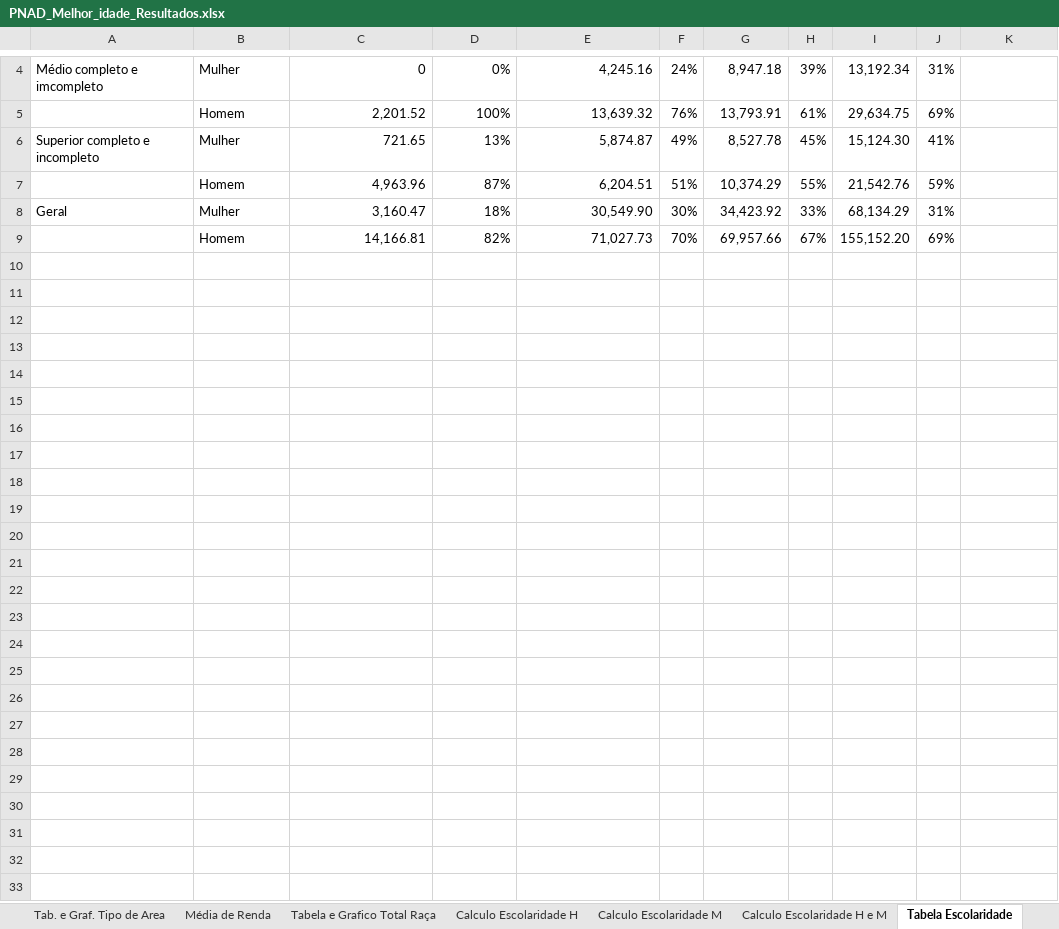
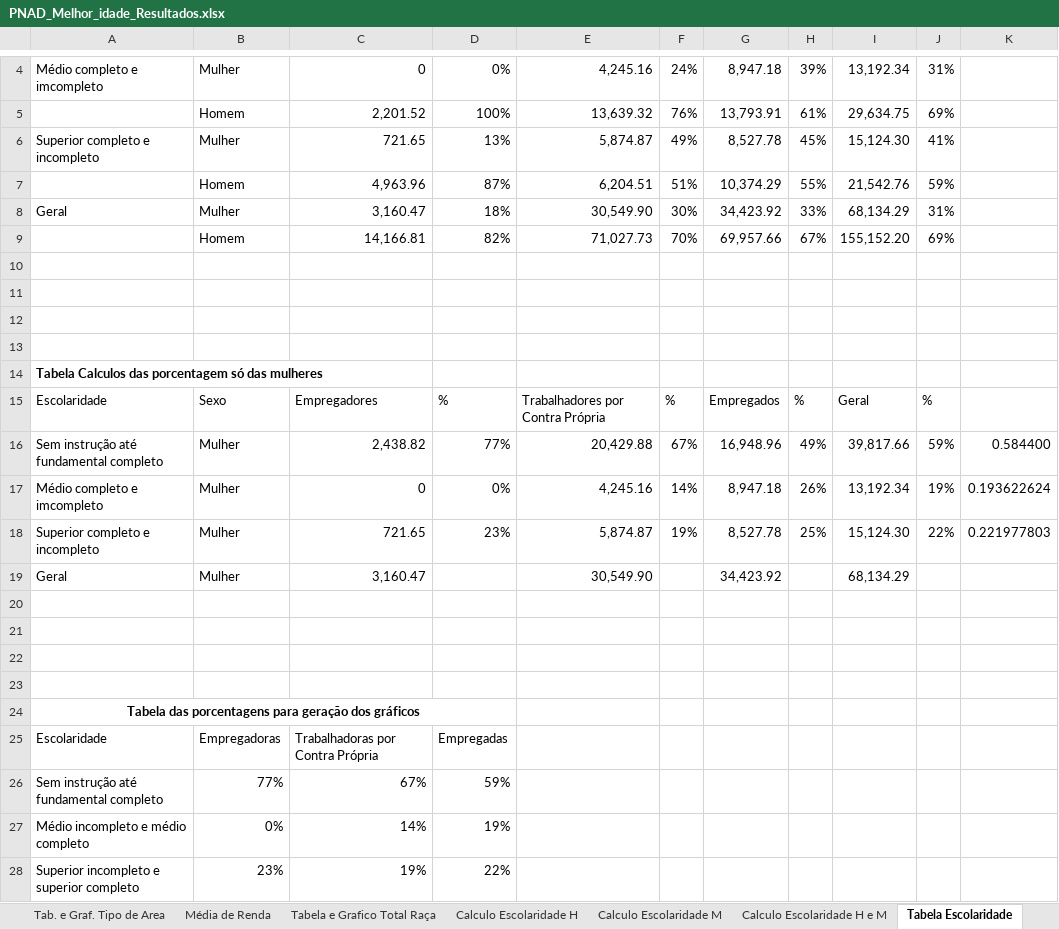
Before and after one commit to daianemartinst/lapei, an Excel workbook: 03_Sebrae/01_Relatório2022/Relatório_Sebrae2022/00_capítulo_PNADc/Planilha/PNAD_Melhor_idade_Resultados.xlsx, sheet Tabela Escolaridade, drawn as a sheet; only a part is shown, gaps mark what is left out; values as stored, in another font and other column widths than the file's, no borders; charts and pictures not drawn; the diff names each change by its address in the sheet, - before the commit and + after, or states it on an @@ line.

```diff
--- a/03_Sebrae/01_Relatório2022/Relatório_Sebrae2022/00_capítulo_PNADc/Planilha/PNAD_Melhor_idade_Resultados.xlsx (sheet Tabela Escolaridade)
+++ b/03_Sebrae/01_Relatório2022/Relatório_Sebrae2022/00_capítulo_PNADc/Planilha/PNAD_Melhor_idade_Resultados.xlsx (sheet Tabela Escolaridade)
+row 10: (empty)
+row 11: (empty)
+row 12: (empty)
+row 13: (empty)
+row 14: Tabela Calculos das porcentagem só das mulheres
+row 15: Escolaridade | Sexo | Empregadores | % | Trabalhadores por Contra Própria | % | Empregados | % | Geral | %
+row 16: Sem instrução até fundamental completo | Mulher | 2,438.82 | 77% | 20,429.88 | 67% | 16,948.96 | 49% | 39,817.66 | 59% | 0.584400
+row 17: Médio completo e imcompleto | Mulher | 0 | 0% | 4,245.16 | 14% | 8,947.18 | 26% | 13,192.34 | 19% | 0.193622624
+row 18: Superior completo e incompleto | Mulher | 721.65 | 23% | 5,874.87 | 19% | 8,527.78 | 25% | 15,124.30 | 22% | 0.221977803
+row 19: Geral | Mulher | 3,160.47 |  | 30,549.90 |  | 34,423.92 |  | 68,134.29
+row 20: (empty)
+row 21: (empty)
+row 22: (empty)
+row 23: (empty)
+row 24: Tabela das porcentagens para geração dos gráficos
+row 25: Escolaridade | Empregadoras | Trabalhadoras por Contra Própria | Empregadas
+row 26: Sem instrução até fundamental completo | 77% | 67% | 59%
+row 27: Médio incompleto e médio completo | 0% | 14% | 19%
+row 28: Superior incompleto e superior completo | 23% | 19% | 22%
```
Also changed, not shown: sheet Tabela e Grafico Total Raça, sheet Total Trab. Melhor ID, charts or pictures.
